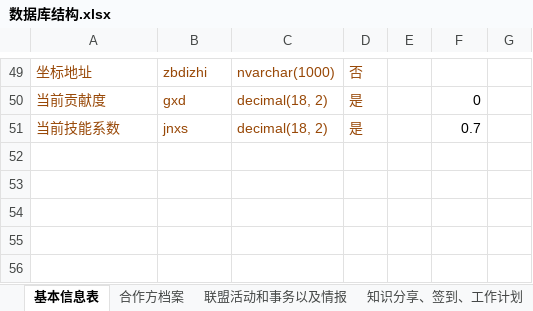
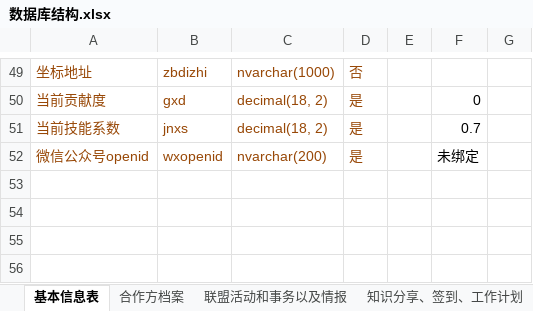
Before and after one commit to gotodk/jhmonline, an Excel workbook: 数据库结构.xlsx, sheet 基本信息表, drawn as a sheet; only a part is shown, gaps mark what is left out; values as stored, in another font and other column widths than the file's, no borders; the diff names each change by its address in the sheet, - before the commit and + after, or states it on an @@ line.

```diff
--- a/数据库结构.xlsx (sheet 基本信息表)
+++ b/数据库结构.xlsx (sheet 基本信息表)
-row 52: (empty)
+row 52: 微信公众号openid | wxopenid | nvarchar(200) | 是 |  | 未绑定
```
Also changed, not shown: 5 other files.
